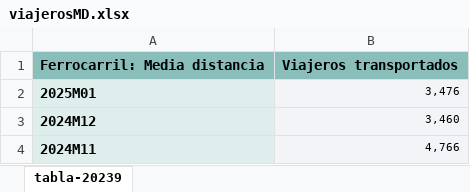
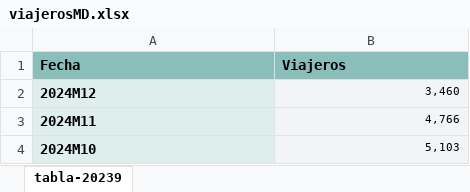
Before and after one commit to hugogs02/EntregasMaster, an Excel workbook: 07.3 Minería de datos/viajerosMD.xlsx, sheet tabla-20239, drawn as a sheet; only a part is shown; the shorter side is filled out with more unchanged rows; values as stored, in another font and other column widths than the file's, no borders; removed rows and columns are numbered as before the commit, all else as after; the diff covers the shown part only; the diff names each change by its address in the sheet, - before the commit and + after, or states it on an @@ line.

```diff
--- a/07.3 Minería de datos/viajerosMD.xlsx (sheet tabla-20239)
+++ b/07.3 Minería de datos/viajerosMD.xlsx (sheet tabla-20239)
-row 1: Ferrocarril: Media distancia | Viajeros transportados
-row 2: 2025M01 | 3,476
+row 1: Fecha | Viajeros
```
Also changed, not shown: 168 removed rows elsewhere in this sheet, 2 other files.
